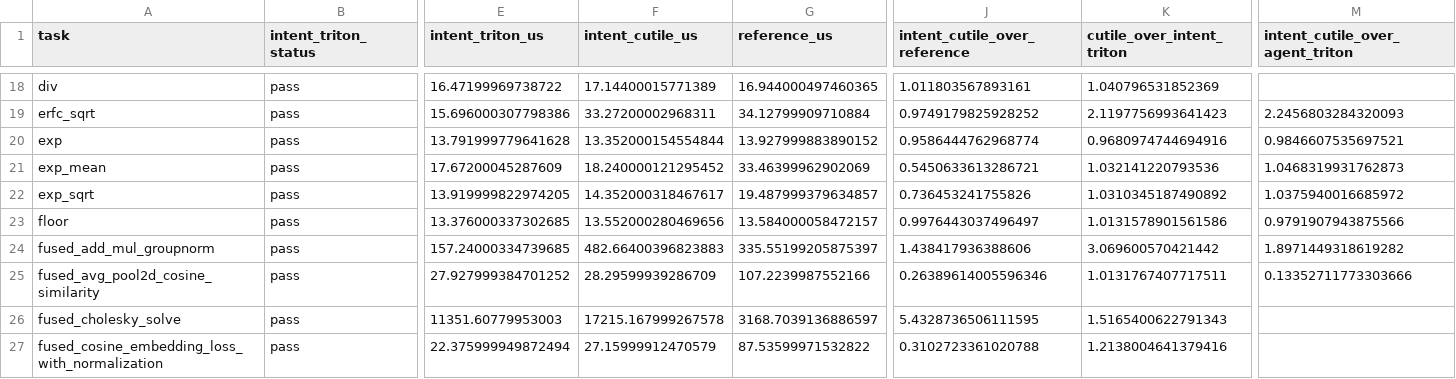
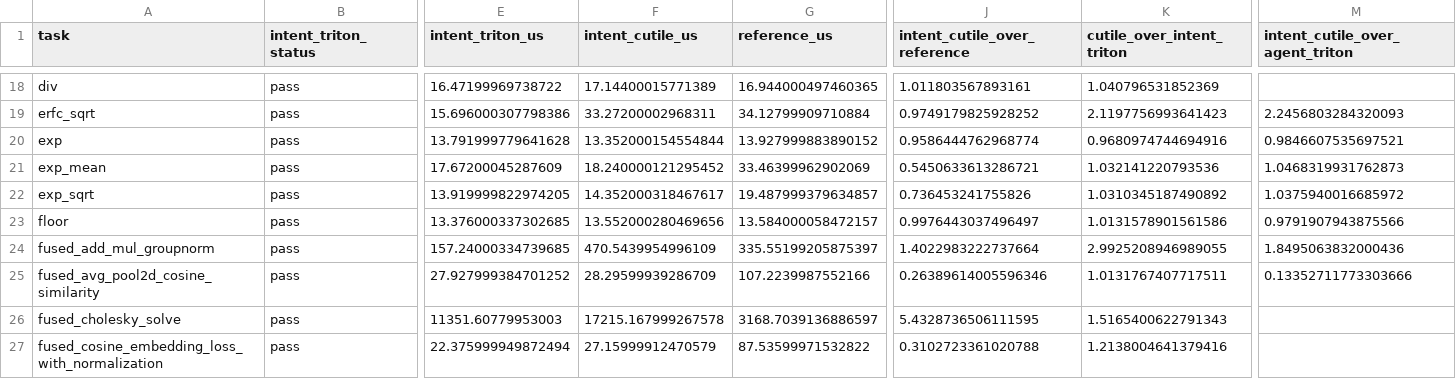
Before and after one commit to zzyu5/Intent, a CSV file: experiments/agent_tritonbench/results/h100-selected.csv, drawn as a sheet; only a part is shown, gaps mark what is left out; the diff names each change by its address in the sheet, - before the commit and + after, or states it on an @@ line.

```diff
--- a/experiments/agent_tritonbench/results/h100-selected.csv
+++ b/experiments/agent_tritonbench/results/h100-selected.csv
-F24 (intent_cutile_us): 482.66400396823883
+F24 (intent_cutile_us): 470.5439954996109
-J24 (intent_cutile_over_reference): 1.438417936388606
+J24 (intent_cutile_over_reference): 1.4022983222737664
-K24 (cutile_over_intent_triton): 3.069600570421442
+K24 (cutile_over_intent_triton): 2.9925208946989055
-M24 (intent_cutile_over_agent_triton): 1.8971449318619282
+M24 (intent_cutile_over_agent_triton): 1.8495063832000436
```
Also changed, not shown: experiments/gpu/results/h100-comparison.csv, 2 other files.
